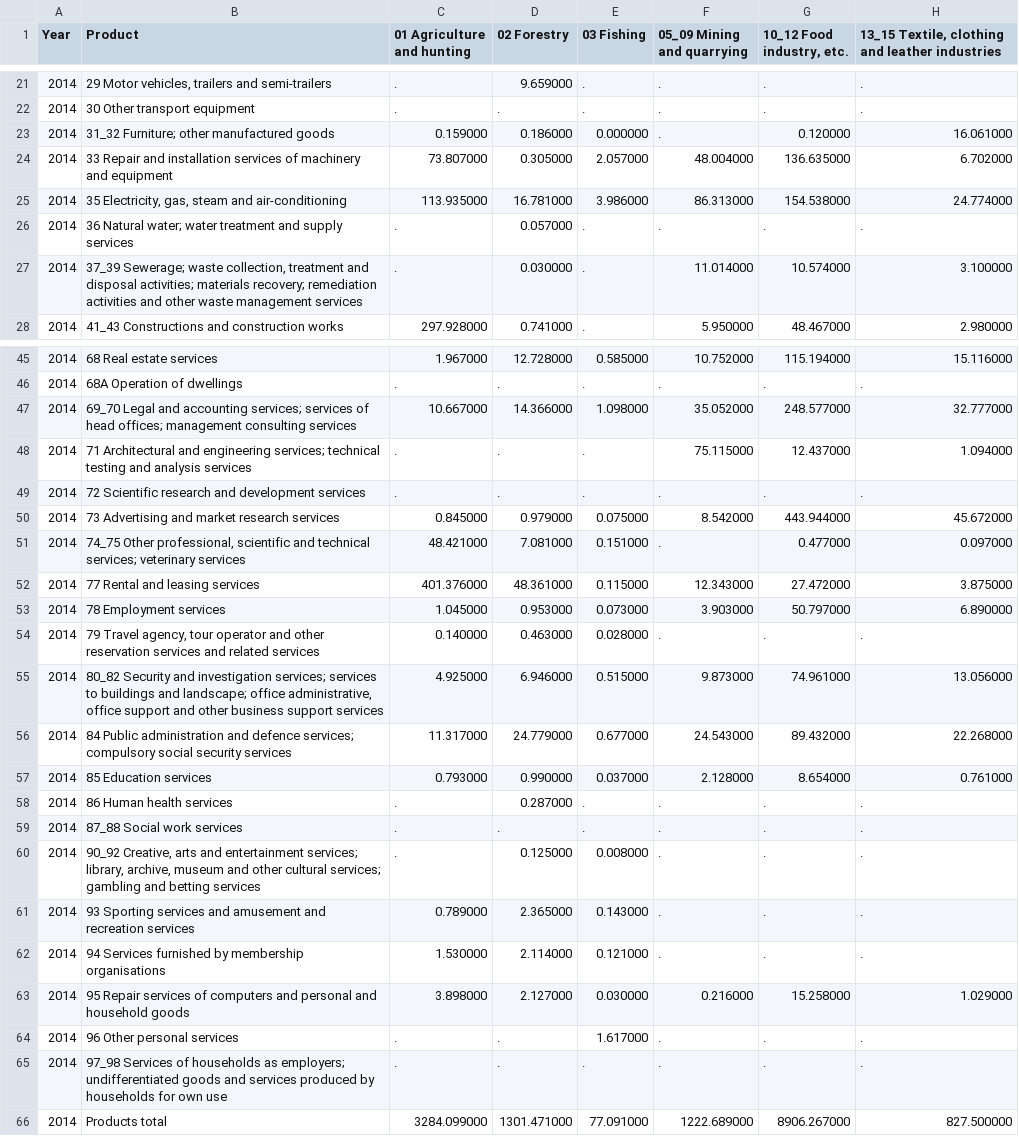
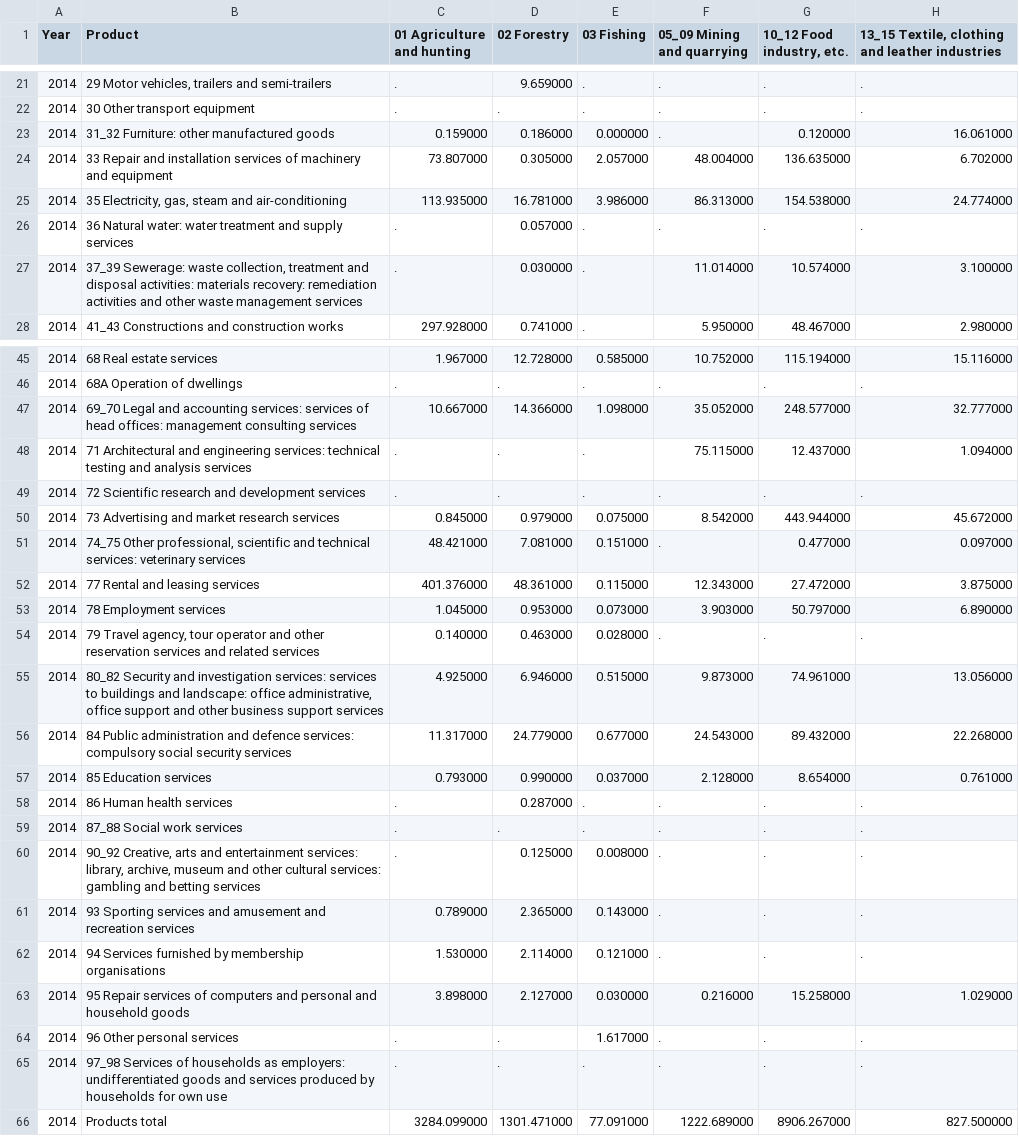
Before and after one commit to pttry/alta, a CSV file: rawdata/Use table at basic prices_Rawdata.csv, drawn as a sheet; only a part is shown, gaps mark what is left out; the diff covers the shown part only; the diff names each change by its address in the sheet, - before the commit and + after, or states it on an @@ line.

```diff
--- a/rawdata/Use table at basic prices_Rawdata.csv
+++ b/rawdata/Use table at basic prices_Rawdata.csv
-B23 (Product): 31_32 Furniture; other manufactured goods
+B23 (Product): 31_32 Furniture: other manufactured goods
-B26 (Product): 36 Natural water; water treatment…
+B26 (Product): 36 Natural water: water treatment…
-B27 (Product): 37_39 Sewerage; waste collection, treatment and disposal activities; materials recovery; remediation activities…
+B27 (Product): 37_39 Sewerage: waste collection, treatment and disposal activities: materials recovery: remediation activities…
-B47 (Product): …and accounting services; services of head offices; management consulting…
+B47 (Product): …and accounting services: services of head offices: management consulting…
-B48 (Product): …and engineering services; technical testing…
+B48 (Product): …and engineering services: technical testing…
-B51 (Product): …and technical services; veterinary services
+B51 (Product): …and technical services: veterinary services
-B55 (Product): …and investigation services; services to buildings and landscape; office administrative,…
+B55 (Product): …and investigation services: services to buildings and landscape: office administrative,…
-B56 (Product): …and defence services; compulsory social…
+B56 (Product): …and defence services: compulsory social…
-B60 (Product): …and entertainment services; library, archive, museum and other cultural services; gambling and…
+B60 (Product): …and entertainment services: library, archive, museum and other cultural services: gambling and…
-B65 (Product): …households as employers; undifferentiated goods…
+B65 (Product): …households as employers: undifferentiated goods…
```
Also changed, not shown: 4 edited cells elsewhere in this file, rawdata/Imports use table at basic prices_Rawdata.csv, 28 other files.
